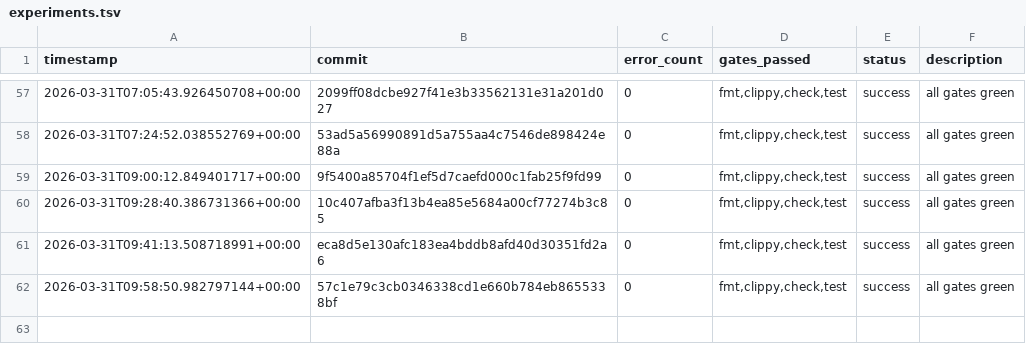
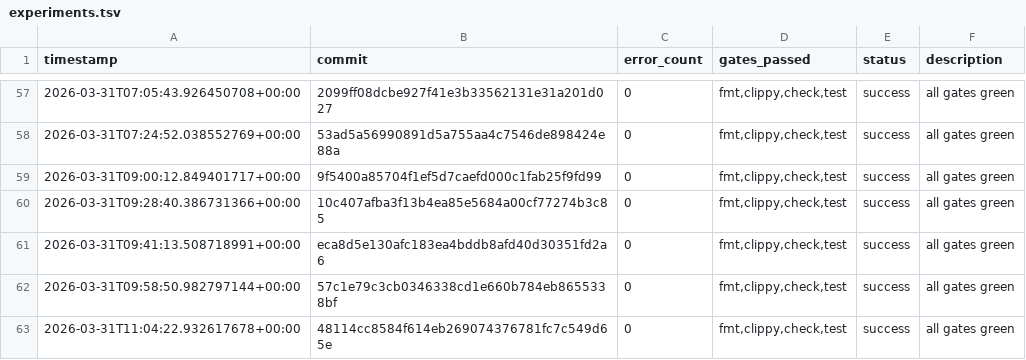
Before and after one commit to TheFermiSea/beefcake-swarm, a TSV file: experiments.tsv, drawn as a sheet; only a part is shown, gaps mark what is left out; the diff names each change by its address in the sheet, - before the commit and + after, or states it on an @@ line.

Commit message:
swarm: iteration 1 changes
Executed-By: swarm-ai-proxy

```diff
--- a/experiments.tsv
+++ b/experiments.tsv
+row 63: 2026-03-31T11:04:22.932617678+00:00 | 48114cc8584f614eb269074376781fc7c549d65e | 0 | fmt,clippy,check,test | success | all gates green
```
